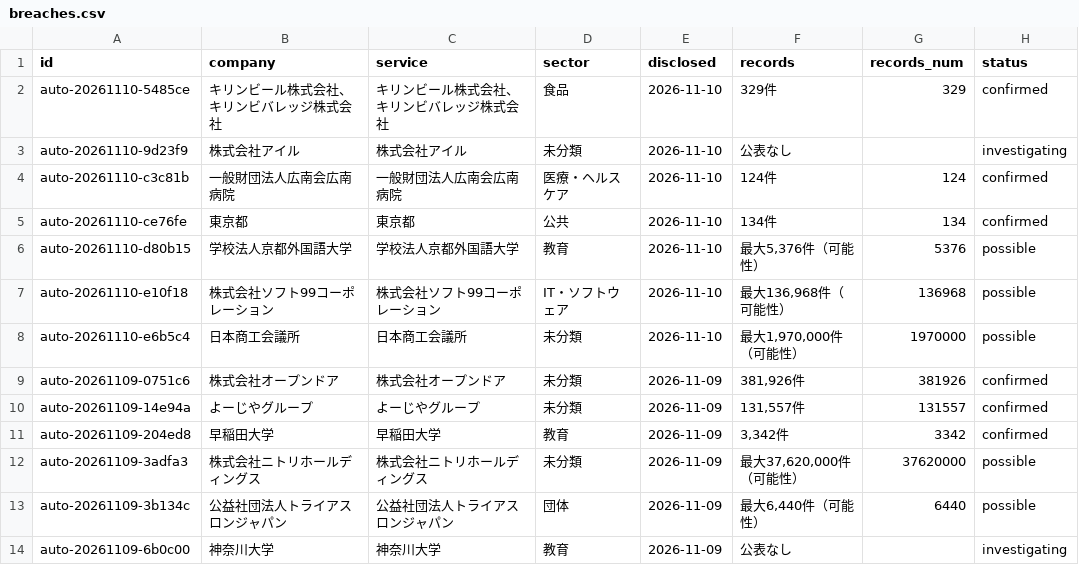
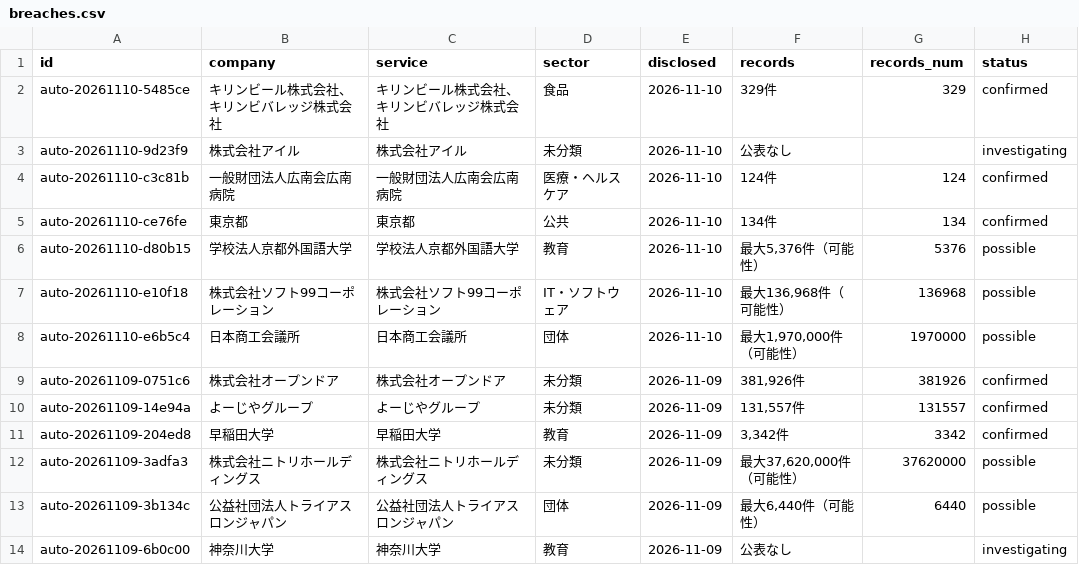
Before and after one commit to M2AI-jp/leakscan, a CSV file: data/breaches.csv, drawn as a sheet; only a part is shown; the diff names each change by its address in the sheet, - before the commit and + after, or states it on an @@ line.

```diff
--- a/data/breaches.csv
+++ b/data/breaches.csv
-D8 (sector): 未分類
+D8 (sector): 団体
```
Also changed, not shown: site/data/breaches.csv, 9 other files.
